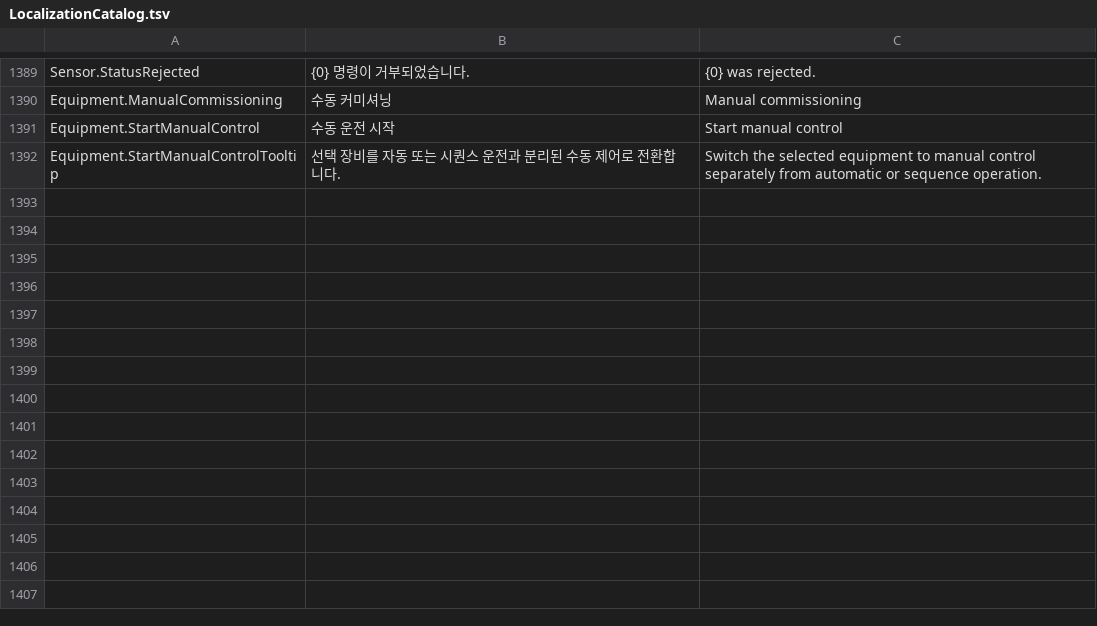
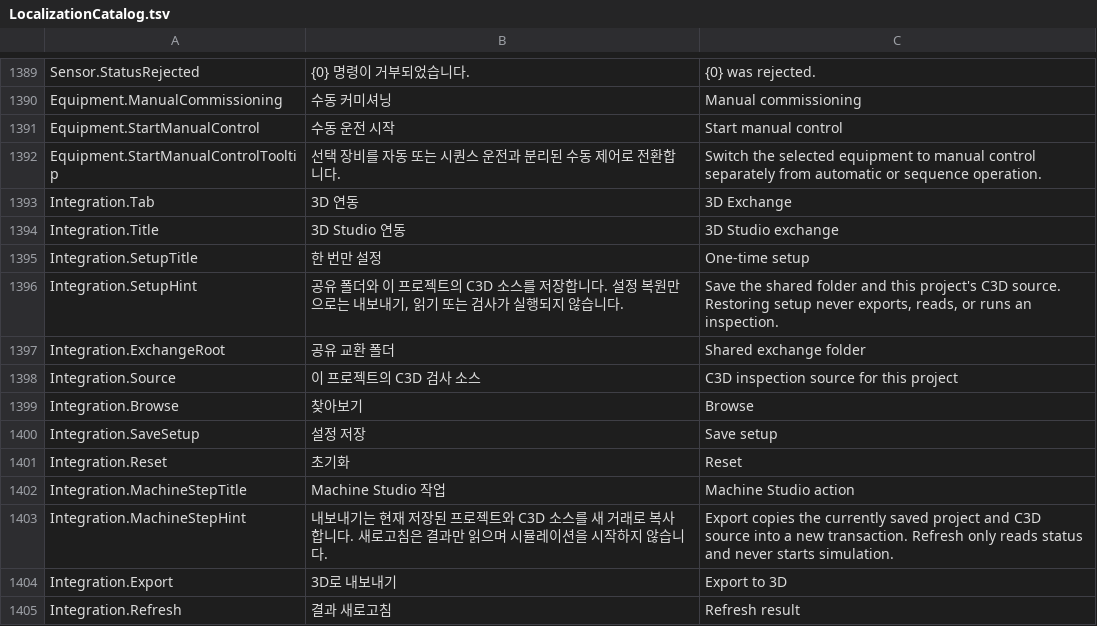
Before and after one commit to Noah8218/OpenVisionLab-Machine-Studio, a TSV file: src/OpenVisionLab.Localization/Resources/LocalizationCatalog.tsv, drawn as a sheet; only a part is shown, gaps mark what is left out; the diff names each change by its address in the sheet, - before the commit and + after, or states it on an @@ line.

Commit message:
feat: add explicit 3D exchange workflow

```diff
--- a/src/OpenVisionLab.Localization/Resources/LocalizationCatalog.tsv
+++ b/src/OpenVisionLab.Localization/Resources/LocalizationCatalog.tsv
+row 1393: Integration.Tab | 3D 연동 | 3D Exchange
+row 1394: Integration.Title | 3D Studio 연동 | 3D Studio exchange
+row 1395: Integration.SetupTitle | 한 번만 설정 | One-time setup
+row 1396: Integration.SetupHint | 공유 폴더와 이 프로젝트의 C3D 소스를 저장합니다. 설정 복원만으로는 내보내기, 읽기 또는 검사가 실행되지 않습니다. | Save the shared folder and this project's C3D source. Restoring setup never exports, reads, or runs an inspection.
+row 1397: Integration.ExchangeRoot | 공유 교환 폴더 | Shared exchange folder
+row 1398: Integration.Source | 이 프로젝트의 C3D 검사 소스 | C3D inspection source for this project
+row 1399: Integration.Browse | 찾아보기 | Browse
+row 1400: Integration.SaveSetup | 설정 저장 | Save setup
+row 1401: Integration.Reset | 초기화 | Reset
+row 1402: Integration.MachineStepTitle | Machine Studio 작업 | Machine Studio action
+row 1403: Integration.MachineStepHint | 내보내기는 현재 저장된 프로젝트와 C3D 소스를 새 거래로 복사합니다. 새로고침은 결과만 읽으며 시뮬레이션을 시작하지 않습니다. | Export copies the currently saved project and C3D source into a new transaction. Refresh only reads status and never starts simulation.
+row 1404: Integration.Export | 3D로 내보내기 | Export to 3D
+row 1405: Integration.Refresh | 결과 새로고침 | Refresh result
```
Also changed, not shown: 10 other files.
